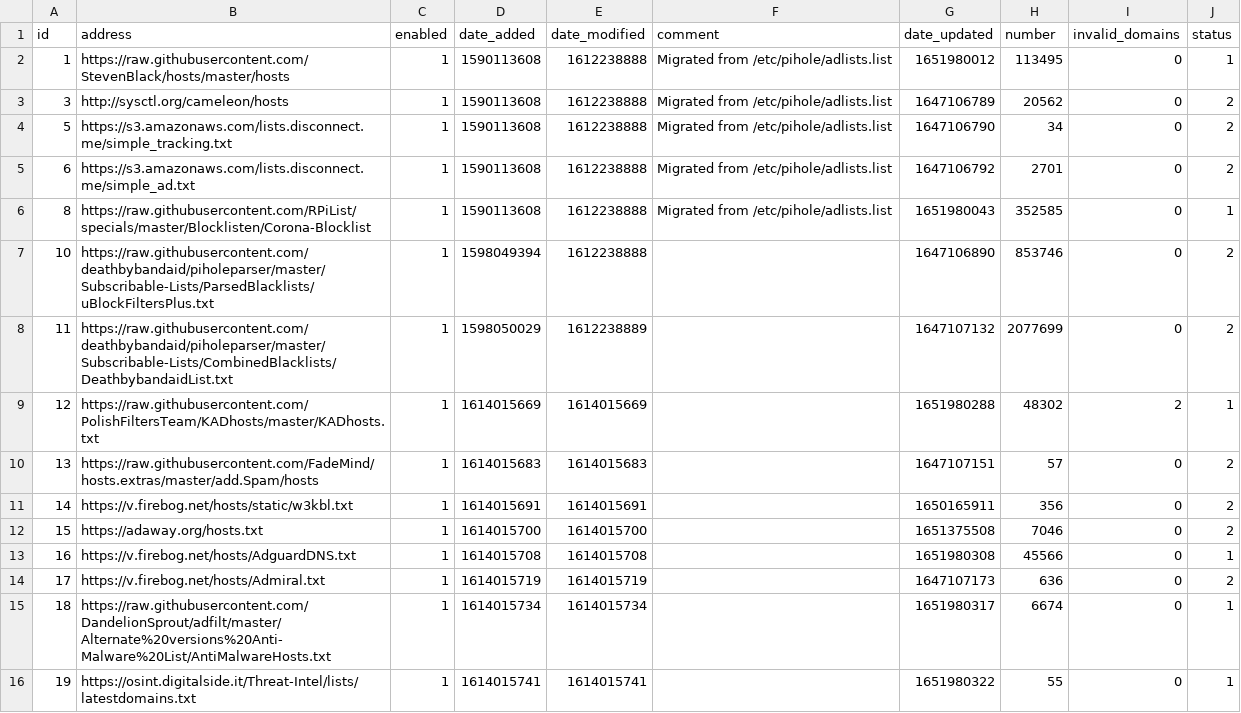
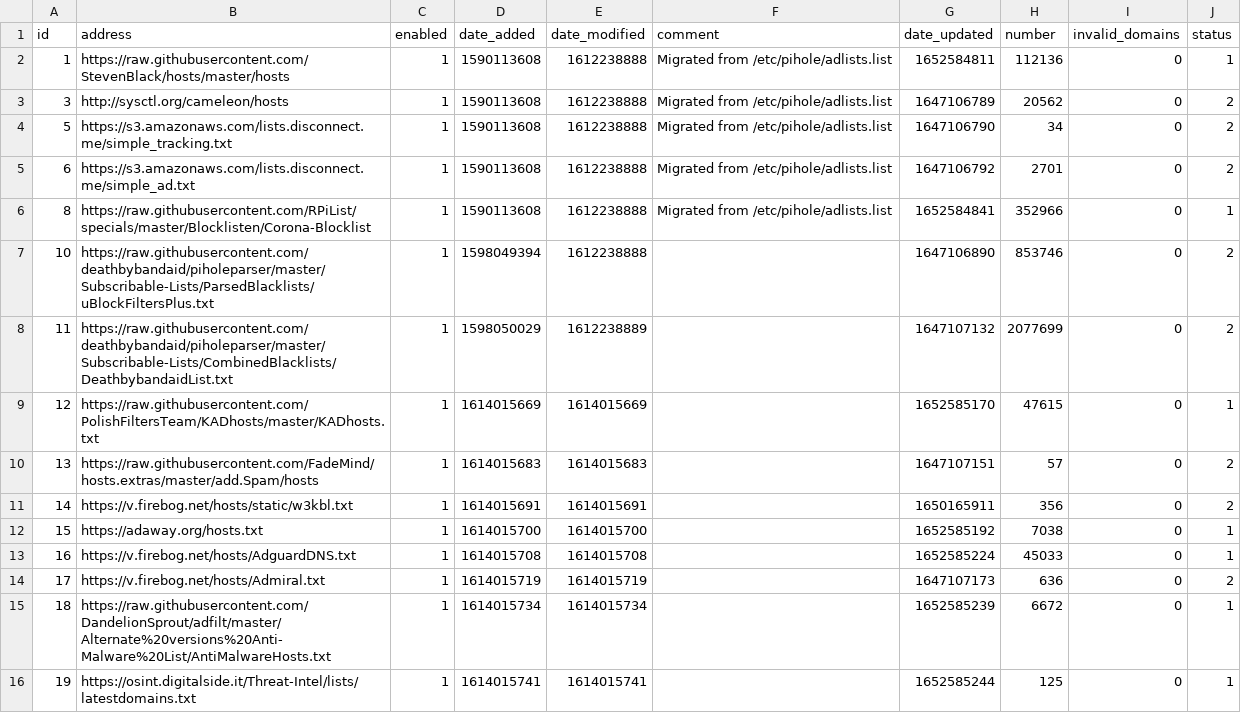
Before and after one commit to butram/my-pihole-lists, a CSV file: adlist.csv, drawn as a sheet.

Commit message:
Updated May 15, 2022  7:00AM

```diff
--- a/adlist.csv
+++ b/adlist.csv
@@ -1,3 +1,3 @@
 id,address,enabled,date_added,date_modified,comment,date_updated,number,invalid_domains,status
-1,https://raw.githubusercontent.com/StevenBlack/hosts/master/hosts,1,1590113608,1612238888,"Migrated from /etc/pihole/adlists.list",1651980012,113495,0,1
+1,https://raw.githubusercontent.com/StevenBlack/hosts/master/hosts,1,1590113608,1612238888,"Migrated from /etc/pihole/adlists.list",1652584811,112136,0,1
 3,http://sysctl.org/cameleon/hosts,1,1590113608,1612238888,"Migrated from /etc/pihole/adlists.list",1647106789,20562,0,2
@@ -5,12 +5,12 @@ id,address,enabled,date_added,date_modified,comment,date_updated,number,invalid_
 6,https://s3.amazonaws.com/lists.disconnect.me/simple_ad.txt,1,1590113608,1612238888,"Migrated from /etc/pihole/adlists.list",1647106792,2701,0,2
-8,https://raw.githubusercontent.com/RPiList/specials/master/Blocklisten/Corona-Blocklist,1,1590113608,1612238888,"Migrated from /etc/pihole/adlists.list",1651980043,352585,0,1
+8,https://raw.githubusercontent.com/RPiList/specials/master/Blocklisten/Corona-Blocklist,1,1590113608,1612238888,"Migrated from /etc/pihole/adlists.list",1652584841,352966,0,1
 10,https://raw.githubusercontent.com/deathbybandaid/piholeparser/master/Subscribable-Lists/ParsedBlacklists/uBlockFiltersPlus.txt,1,1598049394,1612238888,,1647106890,853746,0,2
 11,https://raw.githubusercontent.com/deathbybandaid/piholeparser/master/Subscribable-Lists/CombinedBlacklists/DeathbybandaidList.txt,1,1598050029,1612238889,,1647107132,2077699,0,2
-12,https://raw.githubusercontent.com/PolishFiltersTeam/KADhosts/master/KADhosts.txt,1,1614015669,1614015669,,1651980288,48302,2,1
+12,https://raw.githubusercontent.com/PolishFiltersTeam/KADhosts/master/KADhosts.txt,1,1614015669,1614015669,,1652585170,47615,0,1
 13,https://raw.githubusercontent.com/FadeMind/hosts.extras/master/add.Spam/hosts,1,1614015683,1614015683,,1647107151,57,0,2
 14,https://v.firebog.net/hosts/static/w3kbl.txt,1,1614015691,1614015691,,1650165911,356,0,2
-15,https://adaway.org/hosts.txt,1,1614015700,1614015700,,1651375508,7046,0,2
-16,https://v.firebog.net/hosts/AdguardDNS.txt,1,1614015708,1614015708,,1651980308,45566,0,1
+15,https://adaway.org/hosts.txt,1,1614015700,1614015700,,1652585192,7038,0,1
+16,https://v.firebog.net/hosts/AdguardDNS.txt,1,1614015708,1614015708,,1652585224,45033,0,1
 17,https://v.firebog.net/hosts/Admiral.txt,1,1614015719,1614015719,,1647107173,636,0,2
-18,https://raw.githubusercontent.com/DandelionSprout/adfilt/master/Alternate%20versions%20Anti-Malware%20List/AntiMalwareHosts.txt,1,1614015734,1614015734,,1651980317,6674,0,1
-19,https://osint.digitalside.it/Threat-Intel/lists/latestdomains.txt,1,1614015741,1614015741,,1651980322,55,0,1
+18,https://raw.githubusercontent.com/DandelionSprout/adfilt/master/Alternate%20versions%20Anti-Malware%20List/AntiMalwareHosts.txt,1,1614015734,1614015734,,1652585239,6672,0,1
+19,https://osint.digitalside.it/Threat-Intel/lists/latestdomains.txt,1,1614015741,1614015741,,1652585244,125,0,1
```
